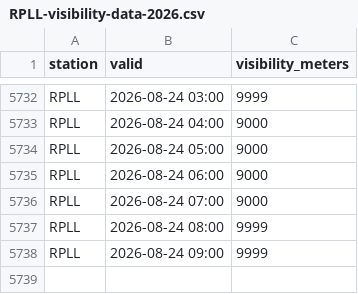
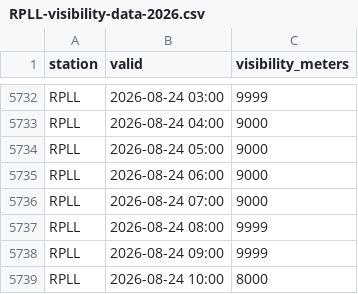
Before and after one commit to i-shann/rpll-visibility-data, a CSV file: current/RPLL-visibility-data-2026.csv, drawn as a sheet; only a part is shown, gaps mark what is left out; the diff names each change by its address in the sheet, - before the commit and + after, or states it on an @@ line.

```diff
--- a/current/RPLL-visibility-data-2026.csv
+++ b/current/RPLL-visibility-data-2026.csv
+row 5739: RPLL | 2026-08-24 10:00 | 8000
```
